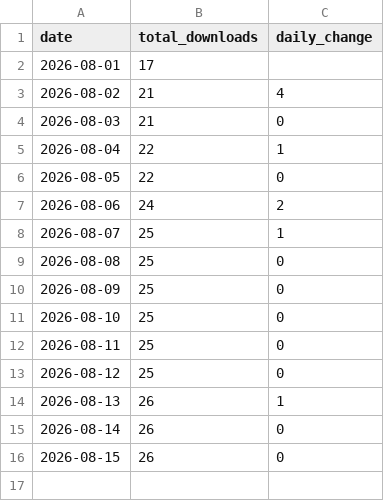
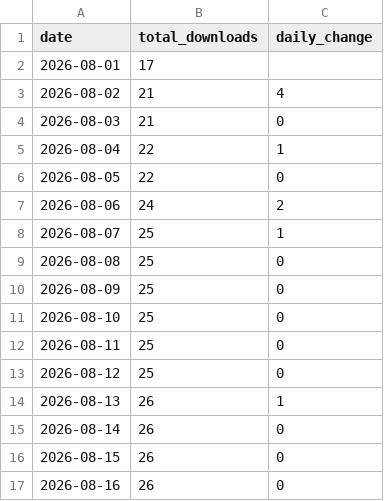
Before and after one commit to zakariabinsaifullah/wpaiscanner, a CSV file: data/downloads.csv, drawn as a sheet; the diff names each change by its address in the sheet, - before the commit and + after, or states it on an @@ line.

```diff
--- a/data/downloads.csv
+++ b/data/downloads.csv
+row 17: 2026-08-16 | 26 | 0
```
Also changed, not shown: 1 other file.
